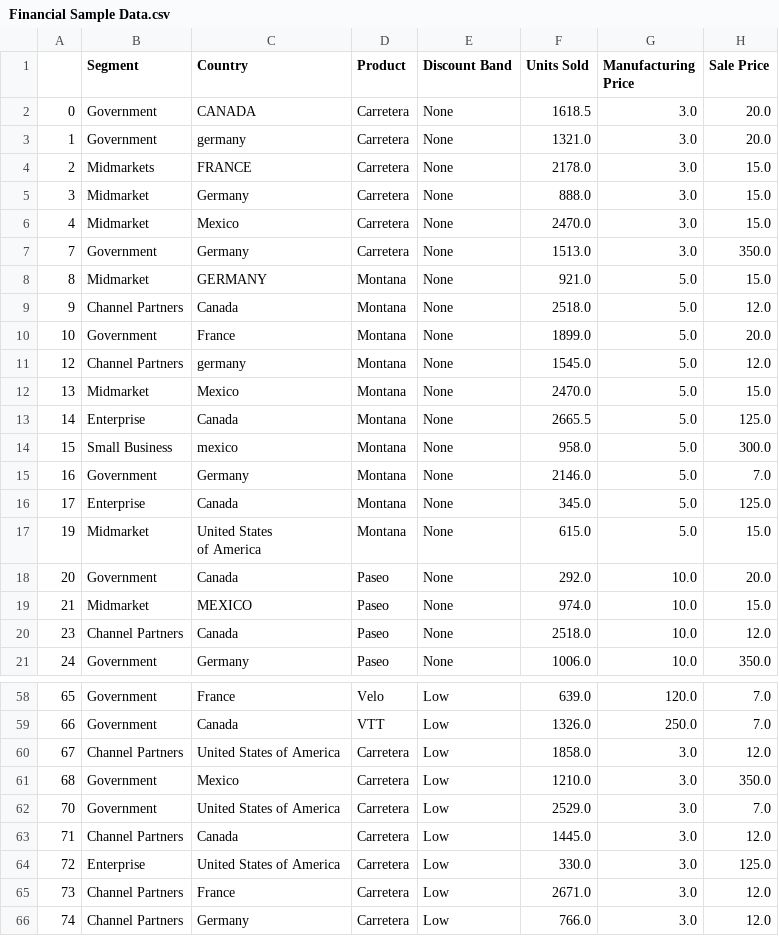
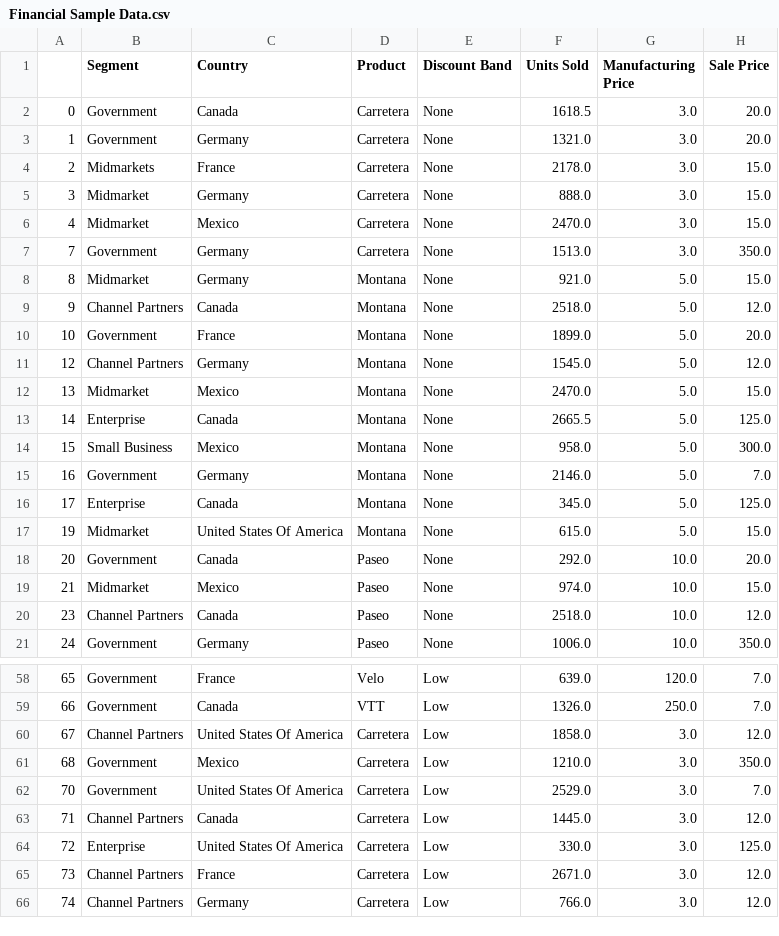
Before and after one commit to rickluizms/data-cleaning-pipeline, a CSV file: output-data/Financial Sample Data.csv, drawn as a sheet; only a part is shown, gaps mark what is left out; ↵ is a line break in a cell; the diff covers the shown part only; the diff names each change by its address in the sheet, - before the commit and + after, or states it on an @@ line.

```diff
--- a/output-data/Financial Sample Data.csv
+++ b/output-data/Financial Sample Data.csv
-C2 (Country): CANADA
+C2 (Country): Canada
-C3 (Country): germany
+C3 (Country): Germany
-C4 (Country): FRANCE
+C4 (Country): France
-C8 (Country): GERMANY
+C8 (Country): Germany
-C11 (Country): germany
+C11 (Country): Germany
-C14 (Country): mexico
+C14 (Country): Mexico
-C17 (Country): United States ↵ of America
+C17 (Country): United States Of America
-C19 (Country): MEXICO
+C19 (Country): Mexico
-C60 (Country): United States of America
+C60 (Country): United States Of America
-C62 (Country): United States of America
+C62 (Country): United States Of America
-C64 (Country): United States of America
+C64 (Country): United States Of America
```
Also changed, not shown: 136 edited cells elsewhere in this file, 1 other file.
